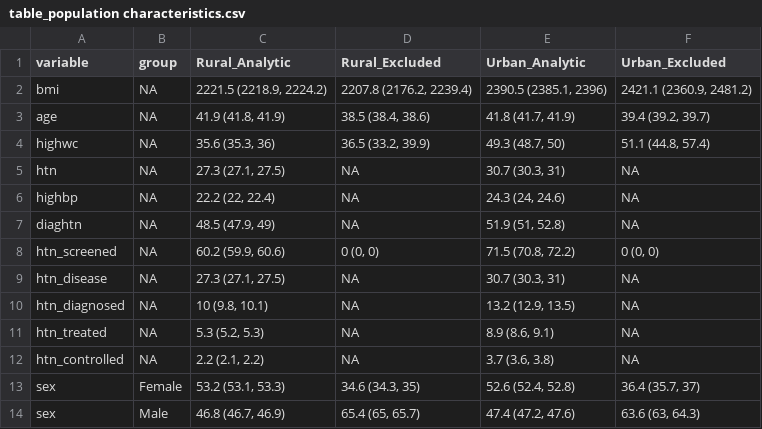
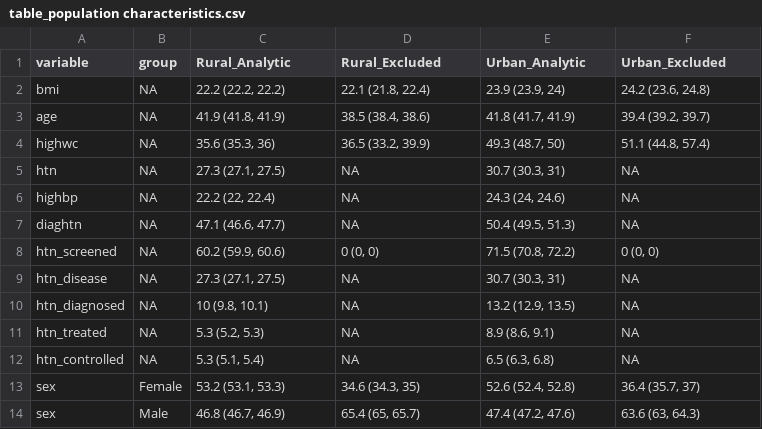
Before and after one commit to jvargh7/hypertension_cascade, a CSV file: paper/table_population characteristics.csv, drawn as a sheet; only a part is shown; the diff covers the shown part only.

```diff
--- a/paper/table_population characteristics.csv
+++ b/paper/table_population characteristics.csv
@@ -1,3 +1,3 @@
 variable,group,Rural_Analytic,Rural_Excluded,Urban_Analytic,Urban_Excluded
-bmi,NA,"2221.5 (2218.9, 2224.2)","2207.8 (2176.2, 2239.4)","2390.5 (2385.1, 2396)","2421.1 (2360.9, 2481.2)"
+bmi,NA,"22.2 (22.2, 22.2)","22.1 (21.8, 22.4)","23.9 (23.9, 24)","24.2 (23.6, 24.8)"
 age,NA,"41.9 (41.8, 41.9)","38.5 (38.4, 38.6)","41.8 (41.7, 41.9)","39.4 (39.2, 39.7)"
@@ -6,3 +6,3 @@ htn,NA,"27.3 (27.1, 27.5)",NA,"30.7 (30.3, 31)",NA
 highbp,NA,"22.2 (22, 22.4)",NA,"24.3 (24, 24.6)",NA
-diaghtn,NA,"48.5 (47.9, 49)",NA,"51.9 (51, 52.8)",NA
+diaghtn,NA,"47.1 (46.6, 47.7)",NA,"50.4 (49.5, 51.3)",NA
 htn_screened,NA,"60.2 (59.9, 60.6)","0 (0, 0)","71.5 (70.8, 72.2)","0 (0, 0)"
@@ -11,3 +11,3 @@ htn_diagnosed,NA,"10 (9.8, 10.1)",NA,"13.2 (12.9, 13.5)",NA
 htn_treated,NA,"5.3 (5.2, 5.3)",NA,"8.9 (8.6, 9.1)",NA
-htn_controlled,NA,"2.2 (2.1, 2.2)",NA,"3.7 (3.6, 3.8)",NA
+htn_controlled,NA,"5.3 (5.1, 5.4)",NA,"6.5 (6.3, 6.8)",NA
 sex,Female,"53.2 (53.1, 53.3)","34.6 (34.3, 35)","52.6 (52.4, 52.8)","36.4 (35.7, 37)"
```
Also changed, not shown: 24 added rows elsewhere in this file, age_standardized/hcz02_age standardized state cascade.csv, age_standardized/hcz04_state met need care cascade.csv, 26 other files.
